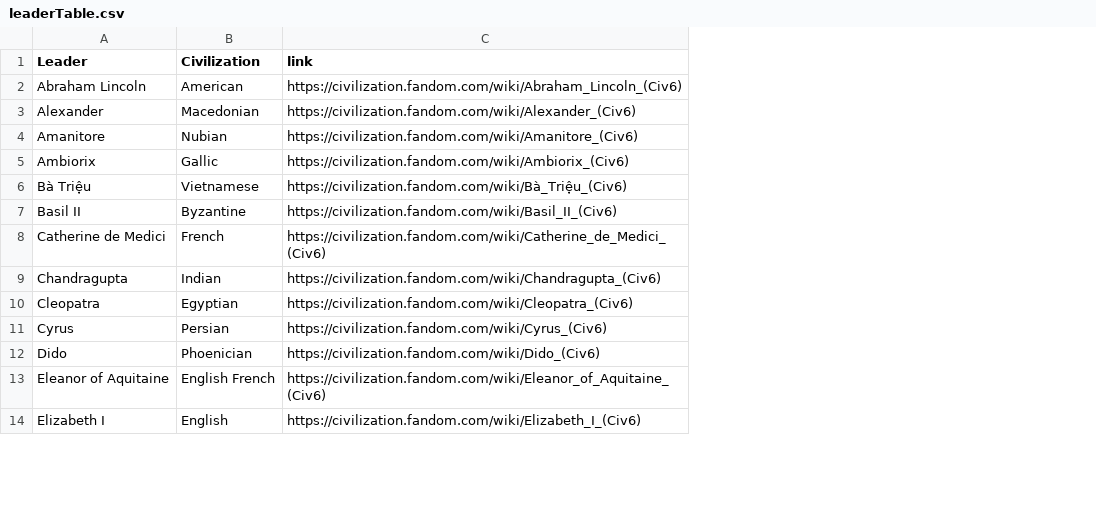
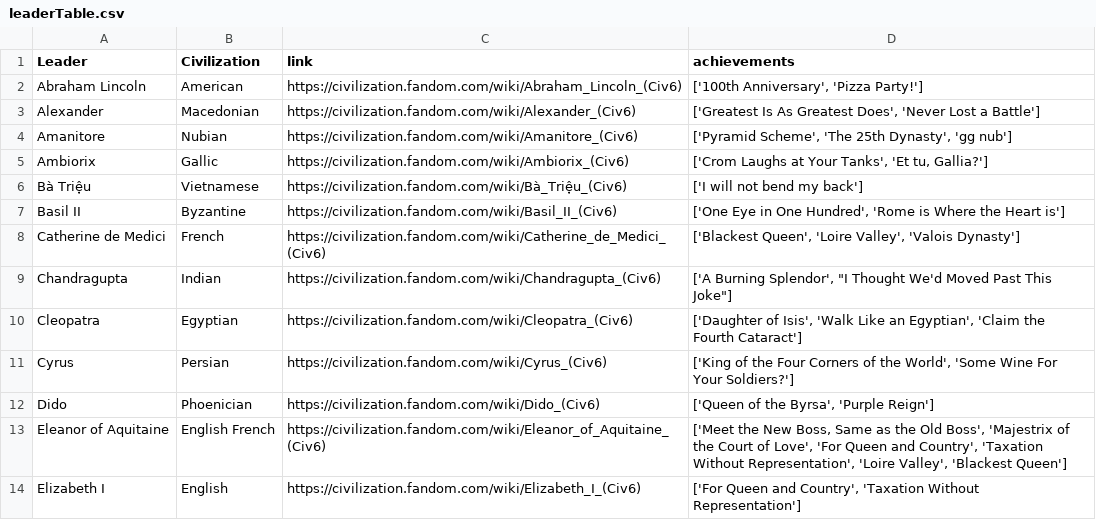
Before and after one commit to Corentin-Damas/Civ6-achivements, a CSV file: leaderTable.csv, drawn as a sheet; only a part is shown; the diff names each change by its address in the sheet, - before the commit and + after, or states it on an @@ line.

Commit message:
get achievement, major bug need change file type

```diff
--- a/leaderTable.csv
+++ b/leaderTable.csv
+column D (achievements), rows 2-14: ['100th Anniversary', 'Pizza Party!'] | ['Greatest Is As Greatest Does', 'Never Lost a Battle'] | ['Pyramid Scheme', 'The 25th Dynasty', 'gg nub'] | ['Crom Laughs at Your Tanks', 'Et tu, Gallia?'] | ['I will not bend my back'] | ['One Eye in One Hundred', 'Rome is Where the Heart is'] | ['Blackest Queen', 'Loire Valley', 'Valois Dynasty'] | ['A Burning Splendor', "I Thought We'd Moved Past This Joke"] | ['Daughter of Isis', 'Walk Like an Egyptian', 'Claim the Fourth Cataract'] | ['King of the Four Corners of the World', 'Some Wine For Your Soldiers?'] | ['Queen of the Byrsa', 'Purple Reign'] | ['Meet the New Boss, Same as the Old Boss', 'Majestrix of the Court of Love', 'For Queen and Country', 'Taxation Without Representation', 'Loire Valley', 'Blackest Queen'] | ['For Queen and Country', 'Taxation Without Representation']
```
Also changed, not shown: 3 other files.
